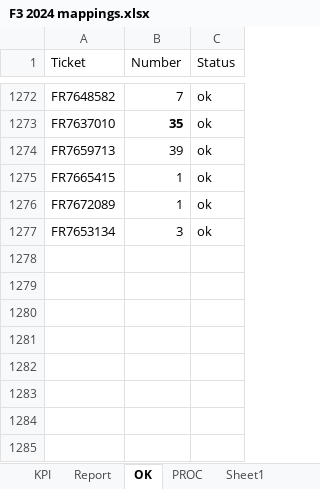
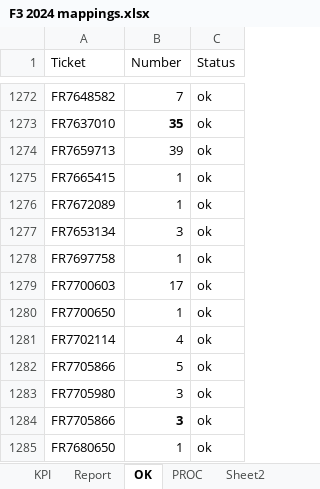
Before and after one commit to violencepierre/GCOH-Tickets-for-Processing, an Excel workbook: F3 2024 mappings.xlsx, sheet OK, drawn as a sheet; only a part is shown, gaps mark what is left out; values as stored, in another font and other column widths than the file's, no borders; conditional formats and table styles not drawn; the diff names each change by its address in the sheet, - before the commit and + after, or states it on an @@ line.

```diff
--- a/F3 2024 mappings.xlsx (sheet OK)
+++ b/F3 2024 mappings.xlsx (sheet OK)
+sheet tab: Sheet2
+row 1278: FR7697758 | 1 | ok
+row 1279: FR7700603 | 17 | ok
+row 1280: FR7700650 | 1 | ok
+row 1281: FR7702114 | 4 | ok
+row 1282: FR7705866 | 5 | ok
+row 1283: FR7705980 | 3 | ok
+row 1284: FR7705866 | 3 | ok
+row 1285: FR7680650 | 1 | ok
```
Also changed, not shown: sheet PROC, sheet Report, sheet KPI, sheet Authors, hidden cells, GCOH Resources/GCOHPost.xlsx.
